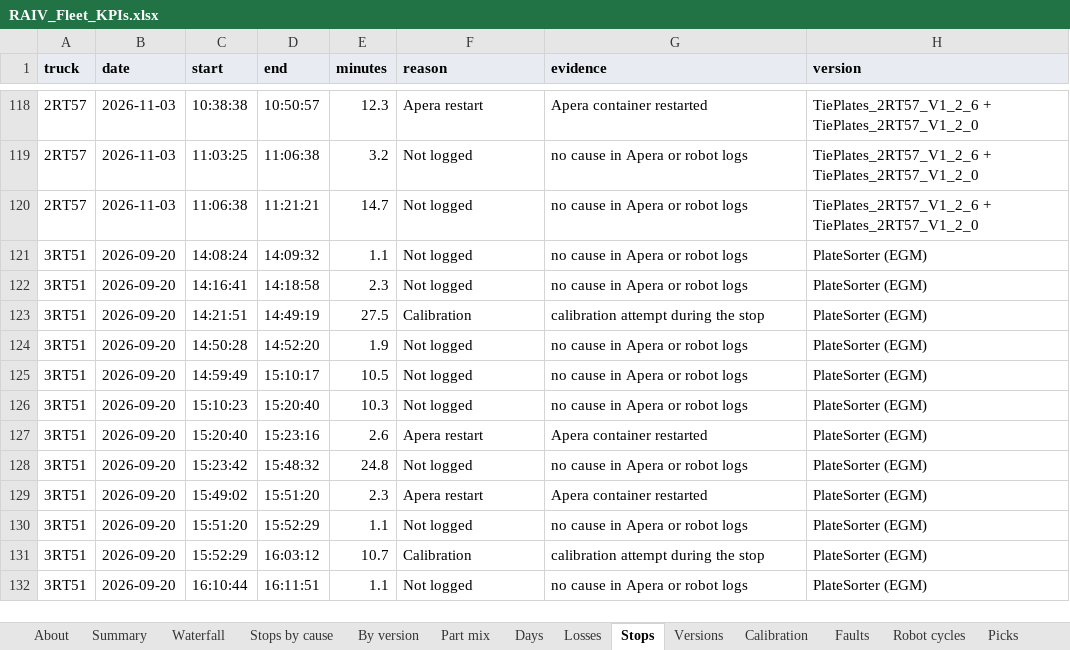
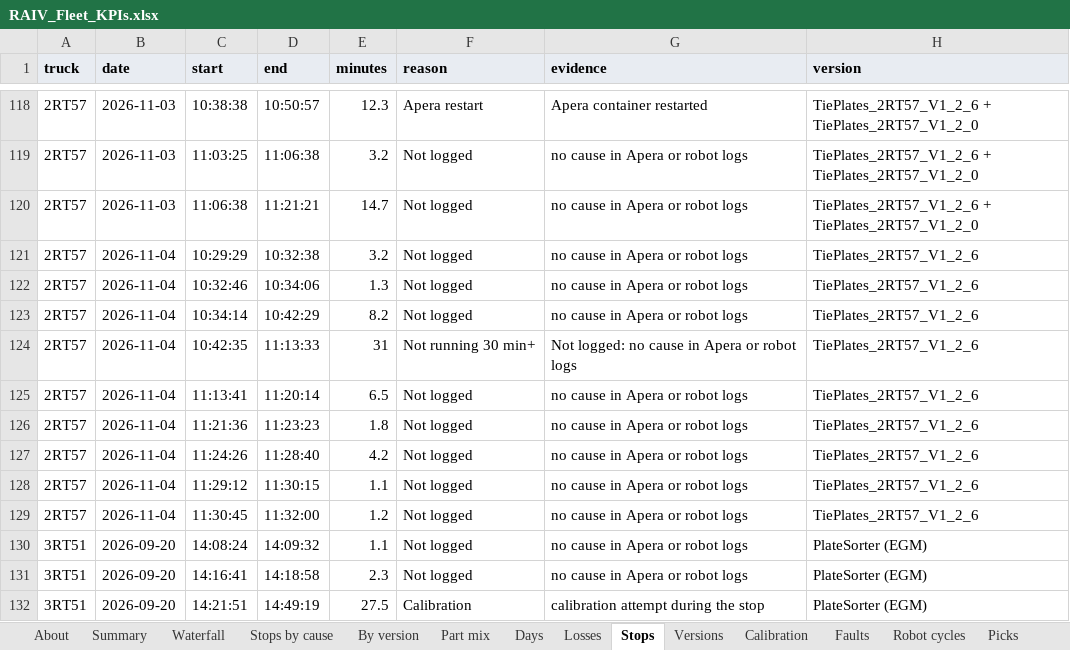
Before and after one commit to cotyc-bbrailtech/RAIV-FLEET-KPI, an Excel workbook: RAIV_Fleet_KPIs.xlsx, sheet Stops, drawn as a sheet; only a part is shown, gaps mark what is left out; the shorter side is filled out with more unchanged rows; values as stored, in another font and other column widths than the file's, no borders; charts and pictures not drawn; the diff covers the shown part only; the diff names each change by its address in the sheet, - before the commit and + after, or states it on an @@ line.

```diff
--- a/RAIV_Fleet_KPIs.xlsx (sheet Stops)
+++ b/RAIV_Fleet_KPIs.xlsx (sheet Stops)
+row 121: 2RT57 | 2026-11-04 | 10:29:29 | 10:32:38 | 3.2 | Not logged | no cause in Apera or robot logs | TiePlates_2RT57_V1_2_6
+row 122: 2RT57 | 2026-11-04 | 10:32:46 | 10:34:06 | 1.3 | Not logged | no cause in Apera or robot logs | TiePlates_2RT57_V1_2_6
+row 123: 2RT57 | 2026-11-04 | 10:34:14 | 10:42:29 | 8.2 | Not logged | no cause in Apera or robot logs | TiePlates_2RT57_V1_2_6
+row 124: 2RT57 | 2026-11-04 | 10:42:35 | 11:13:33 | 31 | Not running 30 min+ | Not logged: no cause in Apera or robot logs | TiePlates_2RT57_V1_2_6
+row 125: 2RT57 | 2026-11-04 | 11:13:41 | 11:20:14 | 6.5 | Not logged | no cause in Apera or robot logs | TiePlates_2RT57_V1_2_6
+row 126: 2RT57 | 2026-11-04 | 11:21:36 | 11:23:23 | 1.8 | Not logged | no cause in Apera or robot logs | TiePlates_2RT57_V1_2_6
+row 127: 2RT57 | 2026-11-04 | 11:24:26 | 11:28:40 | 4.2 | Not logged | no cause in Apera or robot logs | TiePlates_2RT57_V1_2_6
+row 128: 2RT57 | 2026-11-04 | 11:29:12 | 11:30:15 | 1.1 | Not logged | no cause in Apera or robot logs | TiePlates_2RT57_V1_2_6
+row 129: 2RT57 | 2026-11-04 | 11:30:45 | 11:32:00 | 1.2 | Not logged | no cause in Apera or robot logs | TiePlates_2RT57_V1_2_6
```
Also changed, not shown: 6 added rows and 12 edited cells elsewhere in this sheet, sheet Robot cycles, sheet Picks, sheet Losses, sheet Part mix data, sheet Days, sheet By version, 7 more sheets, formulas that keep their value, 1 other file.
